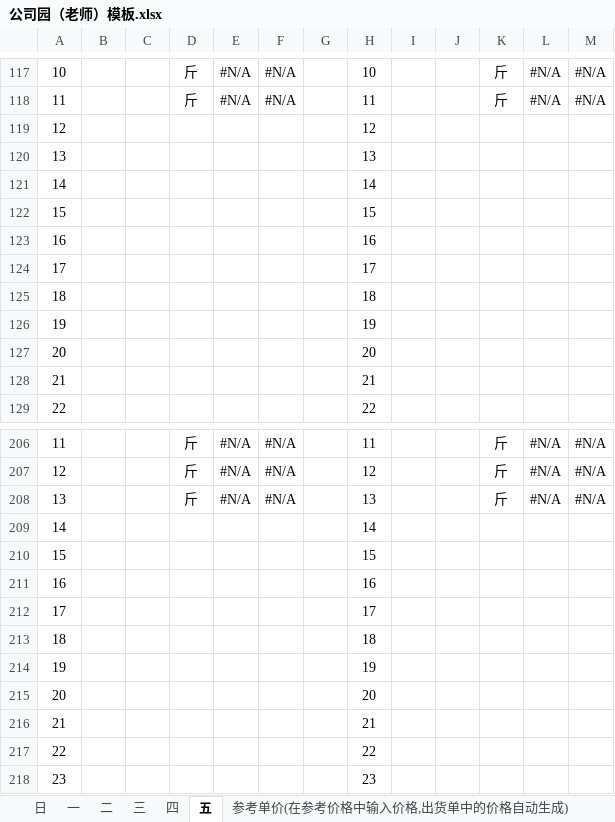
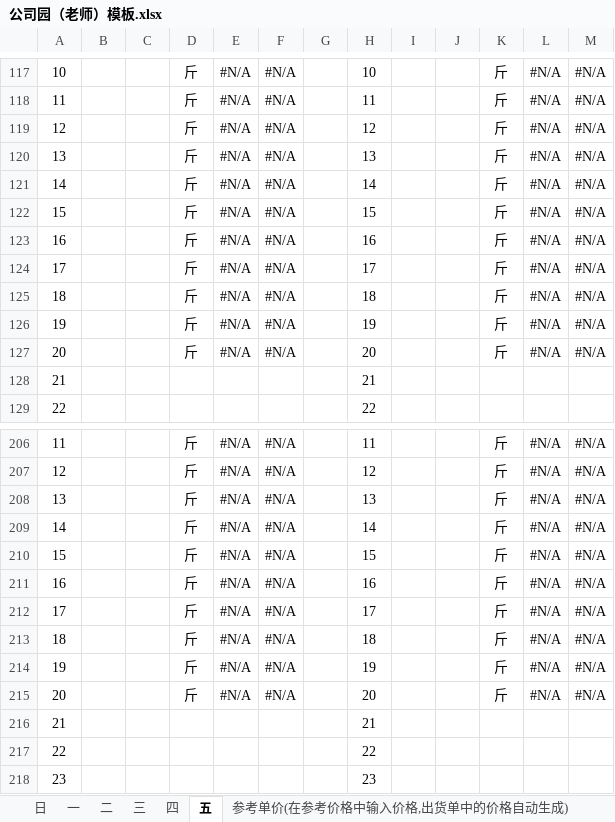
Before and after one commit to XiaoCaicai777/HandelExcle, an Excel workbook: src/main/resources/公司园（老师）模板.xlsx, sheet 五, drawn as a sheet; only a part is shown, gaps mark what is left out; values as stored, in another font and other column widths than the file's, no borders; removed rows and columns are numbered as before the commit, all else as after; the diff covers the shown part only; the diff names each change by its address in the sheet, - before the commit and + after, or states it on an @@ line.

```diff
--- a/src/main/resources/公司园（老师）模板.xlsx (sheet 五)
+++ b/src/main/resources/公司园（老师）模板.xlsx (sheet 五)
-row 119: 12 |  |  |  |  |  |  | 12
-row 120: 13 |  |  |  |  |  |  | 13
-row 121: 14 |  |  |  |  |  |  | 14
-row 122: 15 |  |  |  |  |  |  | 15
-row 123: 16 |  |  |  |  |  |  | 16
-row 124: 17 |  |  |  |  |  |  | 17
-row 125: 18 |  |  |  |  |  |  | 18
-row 126: 19 |  |  |  |  |  |  | 19
-row 127: 20 |  |  |  |  |  |  | 20
+row 119: 12 |  |  | 斤 | #N/A | #N/A |  | 12 |  |  | 斤 | #N/A | #N/A
+row 120: 13 |  |  | 斤 | #N/A | #N/A |  | 13 |  |  | 斤 | #N/A | #N/A
+row 121: 14 |  |  | 斤 | #N/A | #N/A |  | 14 |  |  | 斤 | #N/A | #N/A
+row 122: 15 |  |  | 斤 | #N/A | #N/A |  | 15 |  |  | 斤 | #N/A | #N/A
+row 123: 16 |  |  | 斤 | #N/A | #N/A |  | 16 |  |  | 斤 | #N/A | #N/A
+row 124: 17 |  |  | 斤 | #N/A | #N/A |  | 17 |  |  | 斤 | #N/A | #N/A
+row 125: 18 |  |  | 斤 | #N/A | #N/A |  | 18 |  |  | 斤 | #N/A | #N/A
+row 126: 19 |  |  | 斤 | #N/A | #N/A |  | 19 |  |  | 斤 | #N/A | #N/A
+row 127: 20 |  |  | 斤 | #N/A | #N/A |  | 20 |  |  | 斤 | #N/A | #N/A
-row 209: 14 |  |  |  |  |  |  | 14
-row 210: 15 |  |  |  |  |  |  | 15
-row 211: 16 |  |  |  |  |  |  | 16
-row 212: 17 |  |  |  |  |  |  | 17
-row 213: 18 |  |  |  |  |  |  | 18
-row 214: 19 |  |  |  |  |  |  | 19
-row 215: 20 |  |  |  |  |  |  | 20
+row 209: 14 |  |  | 斤 | #N/A | #N/A |  | 14 |  |  | 斤 | #N/A | #N/A
+row 210: 15 |  |  | 斤 | #N/A | #N/A |  | 15 |  |  | 斤 | #N/A | #N/A
+row 211: 16 |  |  | 斤 | #N/A | #N/A |  | 16 |  |  | 斤 | #N/A | #N/A
+row 212: 17 |  |  | 斤 | #N/A | #N/A |  | 17 |  |  | 斤 | #N/A | #N/A
+row 213: 18 |  |  | 斤 | #N/A | #N/A |  | 18 |  |  | 斤 | #N/A | #N/A
+row 214: 19 |  |  | 斤 | #N/A | #N/A |  | 19 |  |  | 斤 | #N/A | #N/A
+row 215: 20 |  |  | 斤 | #N/A | #N/A |  | 20 |  |  | 斤 | #N/A | #N/A
```
Also changed, not shown: 15 added rows, 15 removed rows and 3 edited cells elsewhere in this sheet, sheet 日, sheet 四, sheet 三, sheet 二, sheet 一, formulas that keep their value, src/main/resources/公司园（幼儿）模板.xlsx, src/main/resources/非公司园（幼儿）模板.xlsx, 5 other files.
